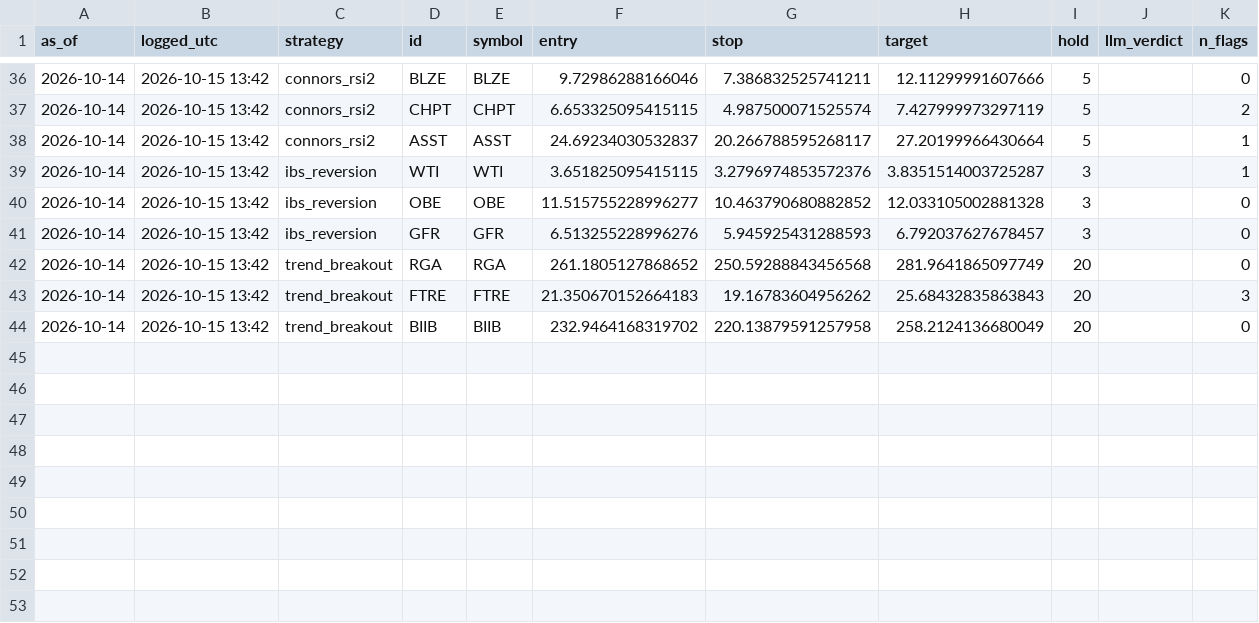
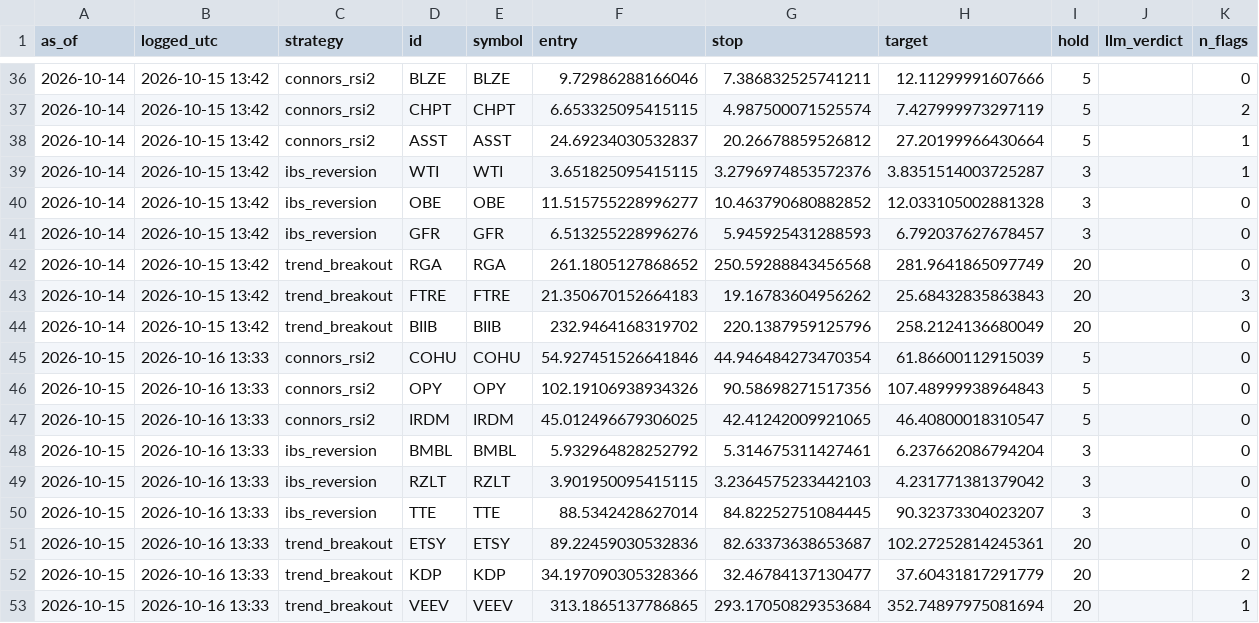
Before and after one commit to crtech-website/stock-screener-agent, a CSV file: market-scanner/ledger/stocks.csv, drawn as a sheet; only a part is shown, gaps mark what is left out.

```diff
--- a/market-scanner/ledger/stocks.csv
+++ b/market-scanner/ledger/stocks.csv
@@ -37,3 +37,3 @@ as_of,logged_utc,strategy,id,symbol,entry,stop,target,hold,llm_verdict,n_flags
 2026-10-14,2026-10-15 13:42,connors_rsi2,CHPT,CHPT,6.653325095415115,4.987500071525574,7.427999973297119,5,,2
-2026-10-14,2026-10-15 13:42,connors_rsi2,ASST,ASST,24.69234030532837,20.266788595268117,27.20199966430664,5,,1
+2026-10-14,2026-10-15 13:42,connors_rsi2,ASST,ASST,24.69234030532837,20.26678859526812,27.20199966430664,5,,1
 2026-10-14,2026-10-15 13:42,ibs_reversion,WTI,WTI,3.651825095415115,3.2796974853572376,3.8351514003725287,3,,1
@@ -43,2 +43,11 @@ as_of,logged_utc,strategy,id,symbol,entry,stop,target,hold,llm_verdict,n_flags
 2026-10-14,2026-10-15 13:42,trend_breakout,FTRE,FTRE,21.350670152664183,19.16783604956262,25.68432835863843,20,,3
-2026-10-14,2026-10-15 13:42,trend_breakout,BIIB,BIIB,232.9464168319702,220.13879591257958,258.2124136680049,20,,0
+2026-10-14,2026-10-15 13:42,trend_breakout,BIIB,BIIB,232.9464168319702,220.1387959125796,258.2124136680049,20,,0
+2026-10-15,2026-10-16 13:33,connors_rsi2,COHU,COHU,54.927451526641846,44.946484273470354,61.86600112915039,5,,0
+2026-10-15,2026-10-16 13:33,connors_rsi2,OPY,OPY,102.19106938934326,90.58698271517356,107.48999938964843,5,,0
+2026-10-15,2026-10-16 13:33,connors_rsi2,IRDM,IRDM,45.012496679306025,42.41242009921065,46.40800018310547,5,,0
+2026-10-15,2026-10-16 13:33,ibs_reversion,BMBL,BMBL,5.932964828252792,5.314675311427461,6.237662086794204,3,,0
+2026-10-15,2026-10-16 13:33,ibs_reversion,RZLT,RZLT,3.901950095415115,3.2364575233442103,4.231771381379042,3,,0
+2026-10-15,2026-10-16 13:33,ibs_reversion,TTE,TTE,88.5342428627014,84.82252751084445,90.32373304023207,3,,0
+2026-10-15,2026-10-16 13:33,trend_breakout,ETSY,ETSY,89.22459030532836,82.63373638653687,102.27252814245361,20,,0
+2026-10-15,2026-10-16 13:33,trend_breakout,KDP,KDP,34.197090305328366,32.46784137130477,37.60431817291779,20,,2
+2026-10-15,2026-10-16 13:33,trend_breakout,VEEV,VEEV,313.1865137786865,293.17050829353684,352.74897975081694,20,,1
```
Also changed, not shown: 1 other file.
